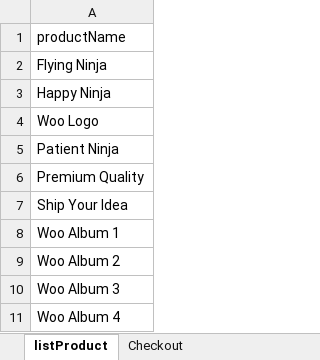
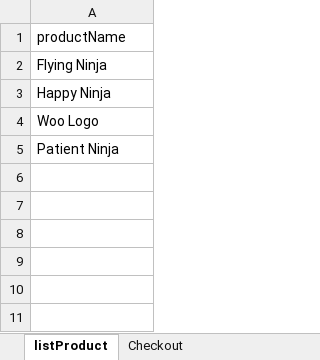
Before and after one commit to katalon-studio-samples/shopping-cart-tests, an Excel workbook: Data Files/Constants.xlsx, sheet listProduct, drawn as a sheet; values as stored, in another font and other column widths than the file's, no borders; the diff names each change by its address in the sheet, - before the commit and + after, or states it on an @@ line.

```diff
--- a/Data Files/Constants.xlsx (sheet listProduct)
+++ b/Data Files/Constants.xlsx (sheet listProduct)
-row 6: Premium Quality
-row 7: Ship Your Idea
-row 8: Woo Album 1
-row 9: Woo Album 2
-row 10: Woo Album 3
-row 11: Woo Album 4
```
Also changed, not shown: sheet Checkout, 4 other files.
